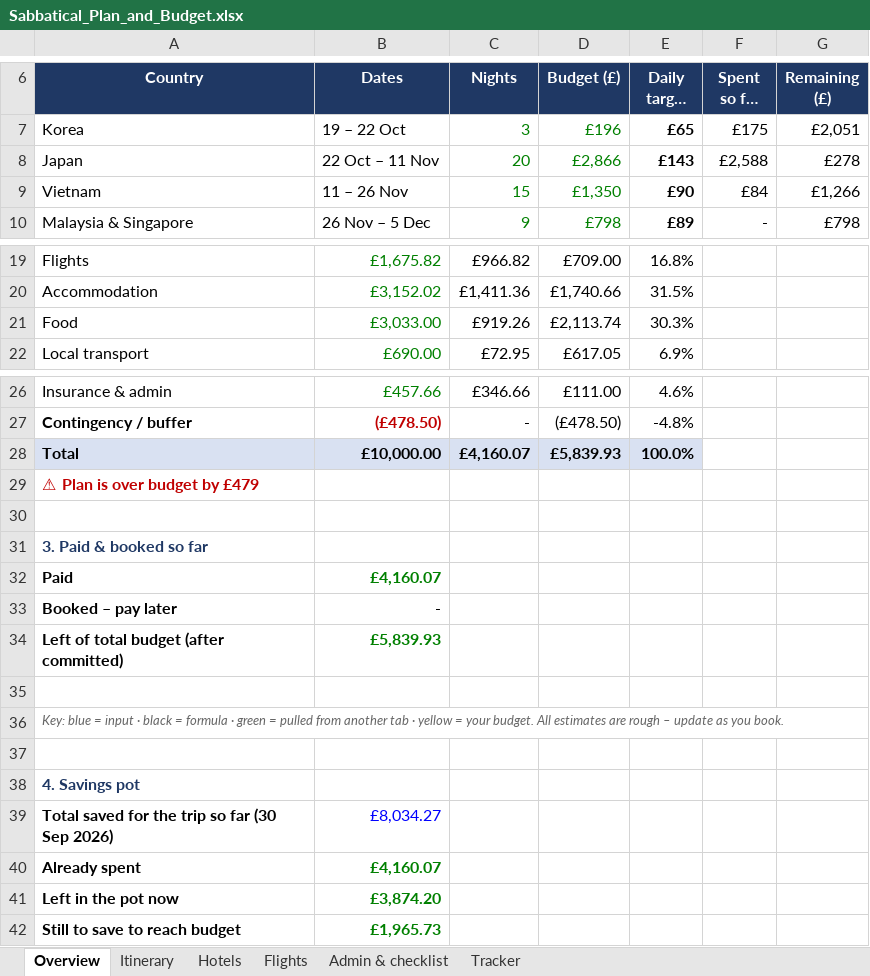
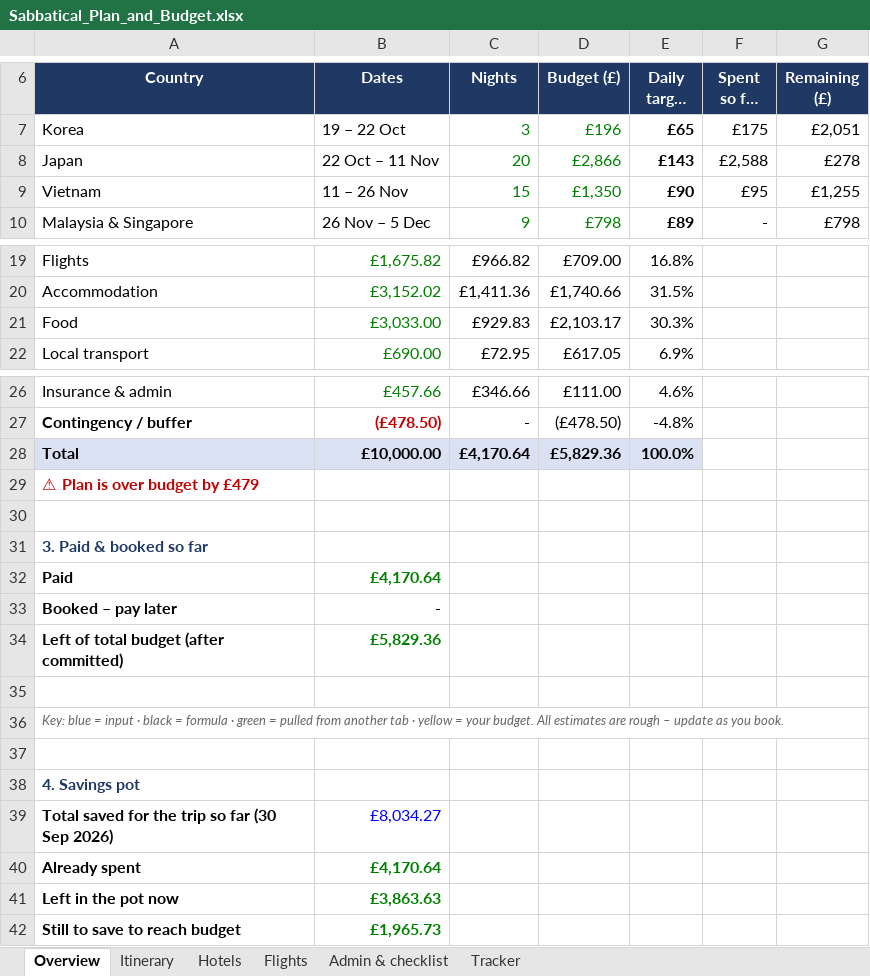
Before and after one commit to mhbae-dev/sabbatical-dashboard, an Excel workbook: Sabbatical_Plan_and_Budget.xlsx, sheet Overview, drawn as a sheet; only a part is shown, gaps mark what is left out; long unchanged cells end in …; values as stored, in another font and other column widths than the file's, no borders; the diff names each change by its address in the sheet, - before the commit and + after, or states it on an @@ line.

```diff
--- a/Sabbatical_Plan_and_Budget.xlsx (sheet Overview)
+++ b/Sabbatical_Plan_and_Budget.xlsx (sheet Overview)
-F9 (Spent so far (£)): £84
+F9 (Spent so far (£)): £95
-G9 (Remaining (£)): £1,266
+G9 (Remaining (£)): £1,255
-C21 (Nights): £919.26
+C21 (Nights): £929.83
-D21 (Budget (£)): £2,113.74
+D21 (Budget (£)): £2,103.17
-C28 (Nights): £4,160.07
+C28 (Nights): £4,170.64
-D28 (Budget (£)): £5,839.93
+D28 (Budget (£)): £5,829.36
-B32 (Dates): £4,160.07
+B32 (Dates): £4,170.64
-B34 (Dates): £5,839.93
+B34 (Dates): £5,829.36
-B40 (Dates): £4,160.07
+B40 (Dates): £4,170.64
-B41 (Dates): £3,874.20
+B41 (Dates): £3,863.63
```
Also changed, not shown: sheet Tracker, hidden cells.
